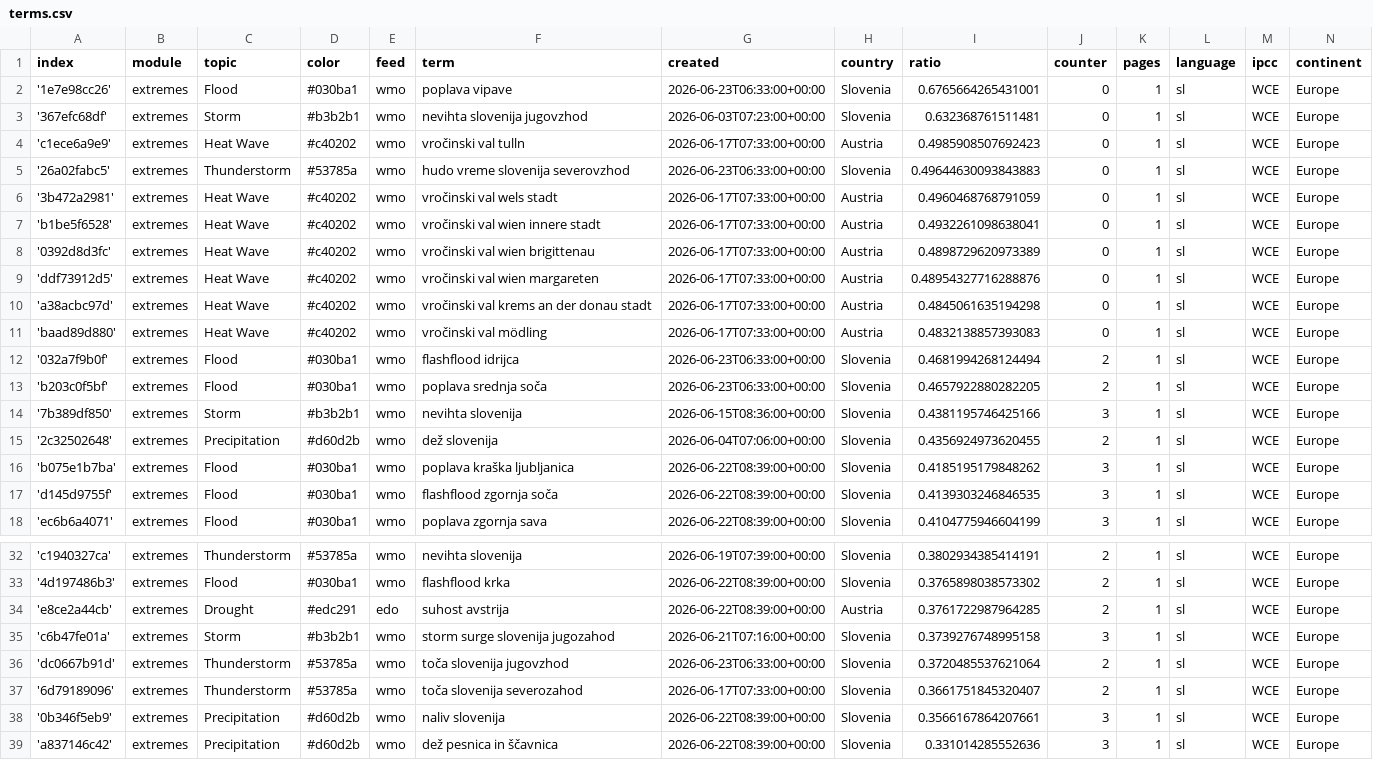
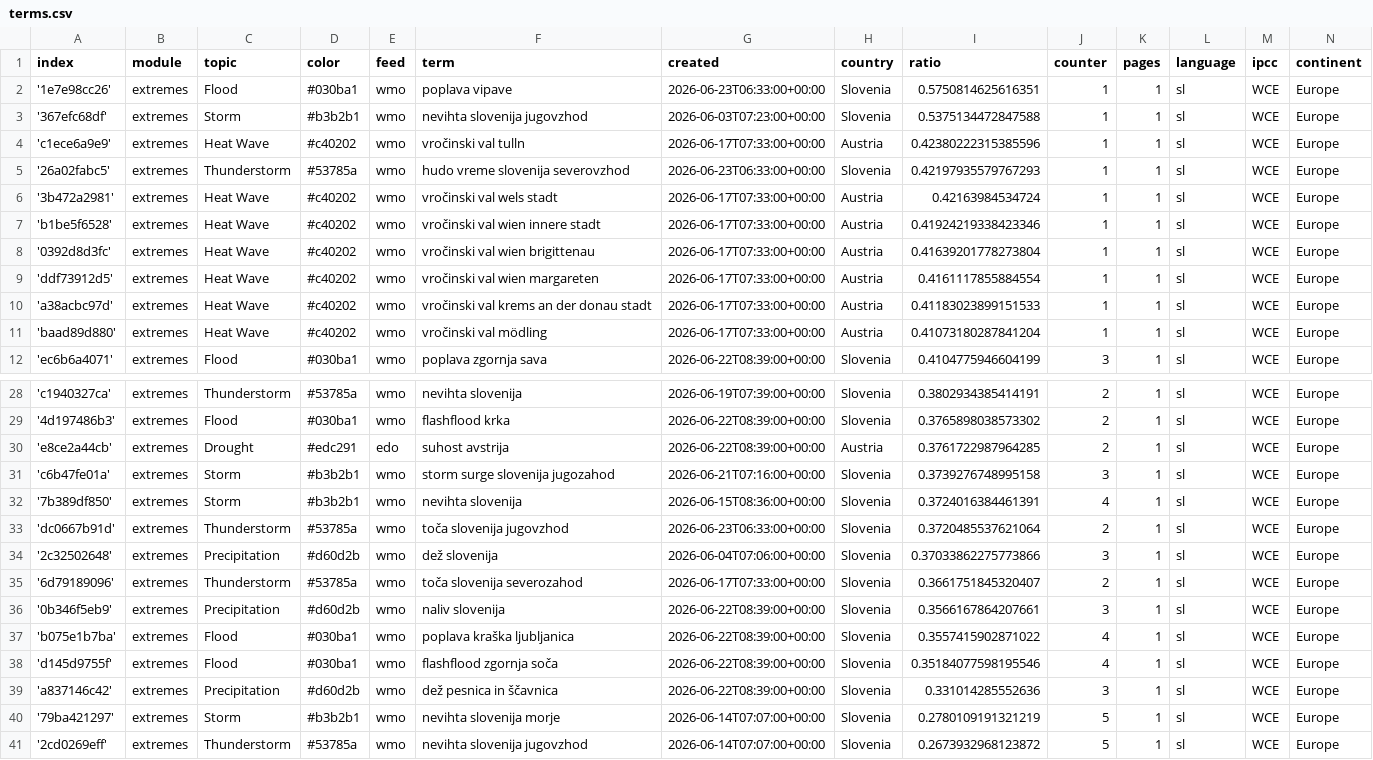
Before and after one commit to alime78-news/slowenienExtremes, a CSV file: terms.csv, drawn as a sheet; only a part is shown, gaps mark what is left out; the shorter side is filled out with more unchanged rows; the diff covers the shown part only.

Commit message:
Commit from GitHub Actions (harvest:0.0)

```diff
--- a/terms.csv
+++ b/terms.csv
@@ -1,18 +1,12 @@
 index,module,topic,color,feed,term,created,country,ratio,counter,pages,language,ipcc,continent
-'1e7e98cc26',extremes,Flood,#030ba1,wmo,poplava vipave,2026-06-23T06:33:00+00:00,Slovenia,0.6765664265431001,0,1,sl,WCE,Europe
-'367efc68df',extremes,Storm,#b3b2b1,wmo,nevihta slovenija jugovzhod,2026-06-03T07:23:00+00:00,Slovenia,0.632368761511481,0,1,sl,WCE,Europe
-'c1ece6a9e9',extremes,Heat Wave,#c40202,wmo,vročinski val tulln,2026-06-17T07:33:00+00:00,Austria,0.4985908507692423,0,1,sl,WCE,Europe
-'26a02fabc5',extremes,Thunderstorm,#53785a,wmo,hudo vreme slovenija severovzhod,2026-06-23T06:33:00+00:00,Slovenia,0.49644630093843883,0,1,sl,WCE,Europe
-'3b472a2981',extremes,Heat Wave,#c40202,wmo,vročinski val wels stadt,2026-06-17T07:33:00+00:00,Austria,0.4960468768791059,0,1,sl,WCE,Europe
-'b1be5f6528',extremes,Heat Wave,#c40202,wmo,vročinski val wien innere stadt,2026-06-17T07:33:00+00:00,Austria,0.4932261098638041,0,1,sl,WCE,Europe
-'0392d8d3fc',extremes,Heat Wave,#c40202,wmo,vročinski val wien brigittenau,2026-06-17T07:33:00+00:00,Austria,0.4898729620973389,0,1,sl,WCE,Europe
-'ddf73912d5',extremes,Heat Wave,#c40202,wmo,vročinski val wien margareten,2026-06-17T07:33:00+00:00,Austria,0.48954327716288876,0,1,sl,WCE,Europe
-'a38acbc97d',extremes,Heat Wave,#c40202,wmo,vročinski val krems an der donau stadt,2026-06-17T07:33:00+00:00,Austria,0.4845061635194298,0,1,sl,WCE,Europe
-'baad89d880',extremes,Heat Wave,#c40202,wmo,vročinski val mödling,2026-06-17T07:33:00+00:00,Austria,0.4832138857393083,0,1,sl,WCE,Europe
-'032a7f9b0f',extremes,Flood,#030ba1,wmo,flashflood idrijca,2026-06-23T06:33:00+00:00,Slovenia,0.4681994268124494,2,1,sl,WCE,Europe
-'b203c0f5bf',extremes,Flood,#030ba1,wmo,poplava srednja soča,2026-06-23T06:33:00+00:00,Slovenia,0.4657922880282205,2,1,sl,WCE,Europe
-'7b389df850',extremes,Storm,#b3b2b1,wmo,nevihta slovenija,2026-06-15T08:36:00+00:00,Slovenia,0.4381195746425166,3,1,sl,WCE,Europe
-'2c32502648',extremes,Precipitation,#d60d2b,wmo,dež slovenija,2026-06-04T07:06:00+00:00,Slovenia,0.4356924973620455,2,1,sl,WCE,Europe
-'b075e1b7ba',extremes,Flood,#030ba1,wmo,poplava kraška ljubljanica,2026-06-22T08:39:00+00:00,Slovenia,0.4185195179848262,3,1,sl,WCE,Europe
-'d145d9755f',extremes,Flood,#030ba1,wmo,flashflood zgornja soča,2026-06-22T08:39:00+00:00,Slovenia,0.4139303246846535,3,1,sl,WCE,Europe
+'1e7e98cc26',extremes,Flood,#030ba1,wmo,poplava vipave,2026-06-23T06:33:00+00:00,Slovenia,0.5750814625616351,1,1,sl,WCE,Europe
+'367efc68df',extremes,Storm,#b3b2b1,wmo,nevihta slovenija jugovzhod,2026-06-03T07:23:00+00:00,Slovenia,0.5375134472847588,1,1,sl,WCE,Europe
+'c1ece6a9e9',extremes,Heat Wave,#c40202,wmo,vročinski val tulln,2026-06-17T07:33:00+00:00,Austria,0.42380222315385596,1,1,sl,WCE,Europe
+'26a02fabc5',extremes,Thunderstorm,#53785a,wmo,hudo vreme slovenija severovzhod,2026-06-23T06:33:00+00:00,Slovenia,0.42197935579767293,1,1,sl,WCE,Europe
+'3b472a2981',extremes,Heat Wave,#c40202,wmo,vročinski val wels stadt,2026-06-17T07:33:00+00:00,Austria,0.42163984534724,1,1,sl,WCE,Europe
+'b1be5f6528',extremes,Heat Wave,#c40202,wmo,vročinski val wien innere stadt,2026-06-17T07:33:00+00:00,Austria,0.41924219338423346,1,1,sl,WCE,Europe
+'0392d8d3fc',extremes,Heat Wave,#c40202,wmo,vročinski val wien brigittenau,2026-06-17T07:33:00+00:00,Austria,0.41639201778273804,1,1,sl,WCE,Europe
+'ddf73912d5',extremes,Heat Wave,#c40202,wmo,vročinski val wien margareten,2026-06-17T07:33:00+00:00,Austria,0.4161117855884554,1,1,sl,WCE,Europe
+'a38acbc97d',extremes,Heat Wave,#c40202,wmo,vročinski val krems an der donau stadt,2026-06-17T07:33:00+00:00,Austria,0.41183023899151533,1,1,sl,WCE,Europe
+'baad89d880',extremes,Heat Wave,#c40202,wmo,vročinski val mödling,2026-06-17T07:33:00+00:00,Austria,0.41073180287841204,1,1,sl,WCE,Europe
 'ec6b6a4071',extremes,Flood,#030ba1,wmo,poplava zgornja sava,2026-06-22T08:39:00+00:00,Slovenia,0.4104775946604199,3,1,sl,WCE,Europe
@@ -35,5 +31,9 @@ index,module,topic,color,feed,term,created,country,ratio,counter,pages,language,
 'c6b47fe01a',extremes,Storm,#b3b2b1,wmo,storm surge slovenija jugozahod,2026-06-21T07:16:00+00:00,Slovenia,0.3739276748995158,3,1,sl,WCE,Europe
+'7b389df850',extremes,Storm,#b3b2b1,wmo,nevihta slovenija,2026-06-15T08:36:00+00:00,Slovenia,0.3724016384461391,4,1,sl,WCE,Europe
 'dc0667b91d',extremes,Thunderstorm,#53785a,wmo,toča slovenija jugovzhod,2026-06-23T06:33:00+00:00,Slovenia,0.3720485537621064,2,1,sl,WCE,Europe
+'2c32502648',extremes,Precipitation,#d60d2b,wmo,dež slovenija,2026-06-04T07:06:00+00:00,Slovenia,0.37033862275773866,3,1,sl,WCE,Europe
 '6d79189096',extremes,Thunderstorm,#53785a,wmo,toča slovenija severozahod,2026-06-17T07:33:00+00:00,Slovenia,0.3661751845320407,2,1,sl,WCE,Europe
 '0b346f5eb9',extremes,Precipitation,#d60d2b,wmo,naliv slovenija,2026-06-22T08:39:00+00:00,Slovenia,0.3566167864207661,3,1,sl,WCE,Europe
+'b075e1b7ba',extremes,Flood,#030ba1,wmo,poplava kraška ljubljanica,2026-06-22T08:39:00+00:00,Slovenia,0.3557415902871022,4,1,sl,WCE,Europe
+'d145d9755f',extremes,Flood,#030ba1,wmo,flashflood zgornja soča,2026-06-22T08:39:00+00:00,Slovenia,0.35184077598195546,4,1,sl,WCE,Europe
 'a837146c42',extremes,Precipitation,#d60d2b,wmo,dež pesnica in ščavnica,2026-06-22T08:39:00+00:00,Slovenia,0.331014285552636,3,1,sl,WCE,Europe
```
Also changed, not shown: 2 added rows elsewhere in this file.
